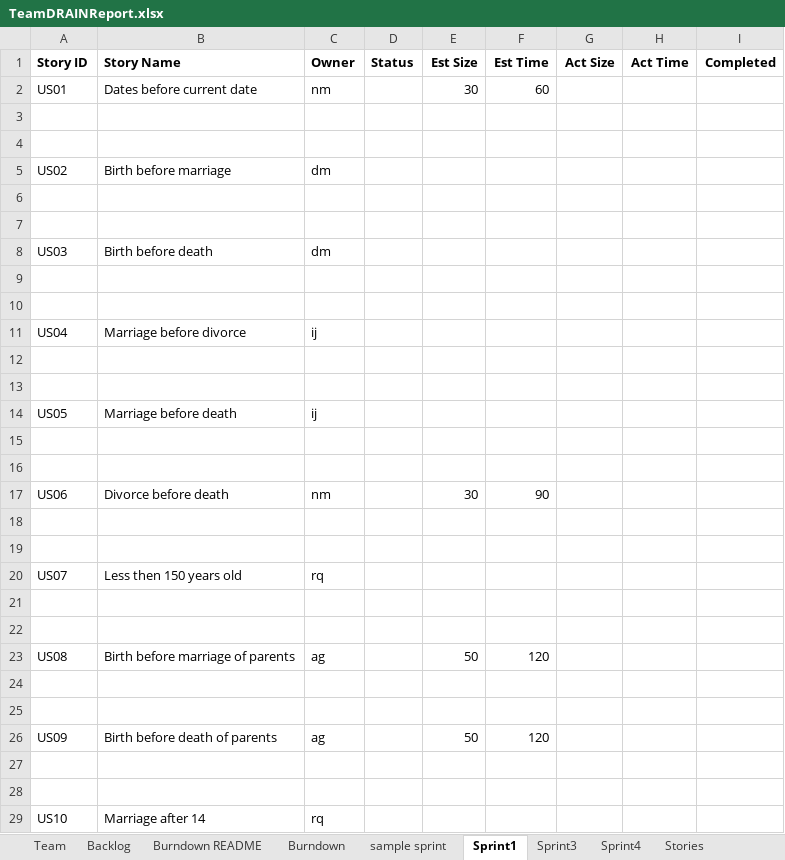
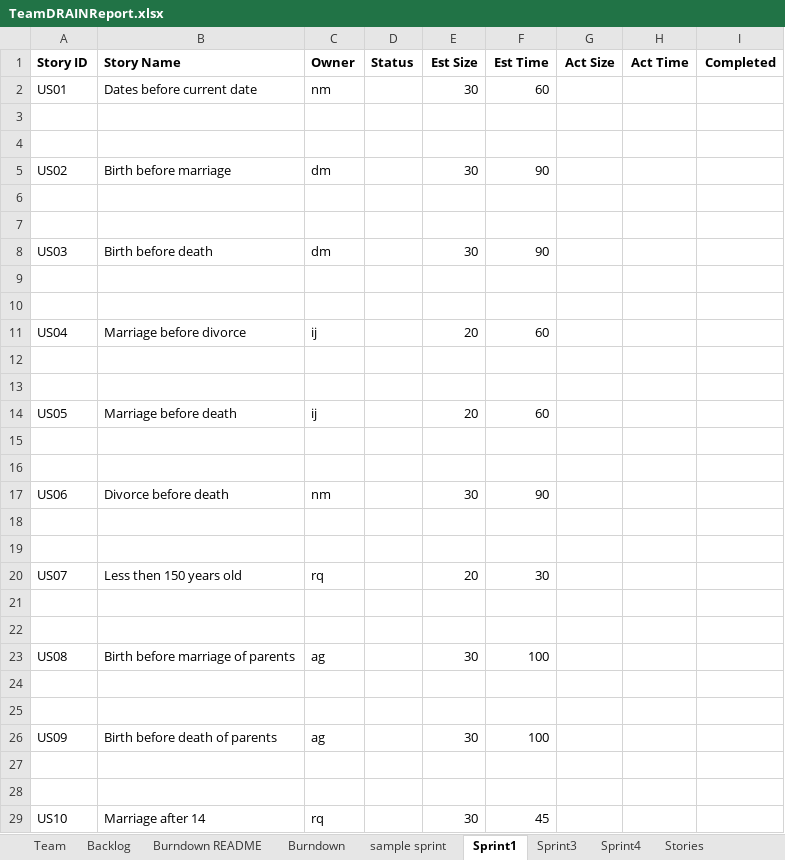
Before and after one commit to miahnaseem/SSW555_DRAIN, an Excel workbook: TeamDRAINReport.xlsx, sheet Sprint1, drawn as a sheet; values as stored, in another font and other column widths than the file's, no borders; the diff names each change by its address in the sheet, - before the commit and + after, or states it on an @@ line.

Commit message:
Updated Sprint 1 again

```diff
--- a/TeamDRAINReport.xlsx (sheet Sprint1)
+++ b/TeamDRAINReport.xlsx (sheet Sprint1)
-E5 (Est Size): (empty)
+E5 (Est Size): 30
-F5 (Est Time): (empty)
+F5 (Est Time): 90
-E8 (Est Size): (empty)
+E8 (Est Size): 30
-F8 (Est Time): (empty)
+F8 (Est Time): 90
-E11 (Est Size): (empty)
+E11 (Est Size): 20
-F11 (Est Time): (empty)
+F11 (Est Time): 60
-E14 (Est Size): (empty)
+E14 (Est Size): 20
-F14 (Est Time): (empty)
+F14 (Est Time): 60
-E20 (Est Size): (empty)
+E20 (Est Size): 20
-F20 (Est Time): (empty)
+F20 (Est Time): 30
-E23 (Est Size): 50
+E23 (Est Size): 30
-F23 (Est Time): 120
+F23 (Est Time): 100
-E26 (Est Size): 50
+E26 (Est Size): 30
-F26 (Est Time): 120
+F26 (Est Time): 100
-E29 (Est Size): (empty)
+E29 (Est Size): 30
-F29 (Est Time): (empty)
+F29 (Est Time): 45
```
Also changed, not shown: sheet Backlog.
